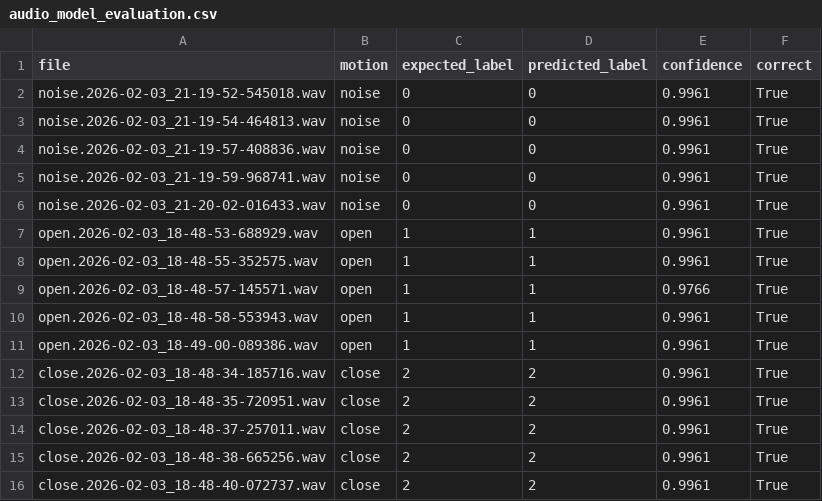
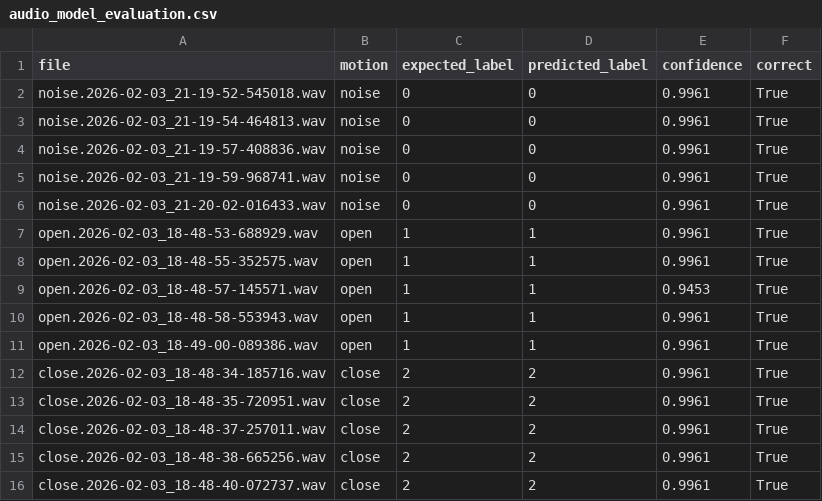
Before and after one commit to TOH01/arduino-audio-detction, a CSV file: nano_33_ble/deploy/audio_model_evaluation.csv, drawn as a sheet.

```diff
--- a/nano_33_ble/deploy/audio_model_evaluation.csv
+++ b/nano_33_ble/deploy/audio_model_evaluation.csv
@@ -8,3 +8,3 @@ open.2026-02-03_18-48-53-688929.wav;open;1;1;0.9961;True
 open.2026-02-03_18-48-55-352575.wav;open;1;1;0.9961;True
-open.2026-02-03_18-48-57-145571.wav;open;1;1;0.9766;True
+open.2026-02-03_18-48-57-145571.wav;open;1;1;0.9453;True
 open.2026-02-03_18-48-58-553943.wav;open;1;1;0.9961;True
```
Also changed, not shown: 5 other files.
